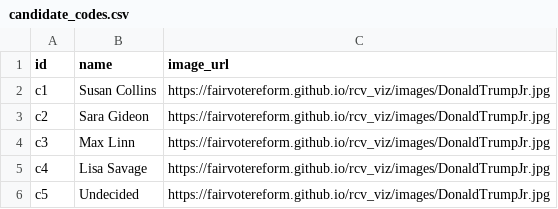
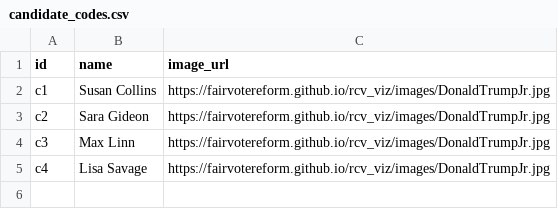
Before and after one commit to fairvotereform/rcv_viz, a CSV file: data/oct2020_maine_poll/senate/candidate_codes.csv, drawn as a sheet.

Commit message:
add october 2020 maine poll

```diff
--- a/data/oct2020_maine_poll/senate/candidate_codes.csv
+++ b/data/oct2020_maine_poll/senate/candidate_codes.csv
@@ -5,2 +5 @@ c3,Max Linn,https://fairvotereform.github.io/rcv_viz/images/DonaldTrumpJr.jpg
 c4,Lisa Savage,https://fairvotereform.github.io/rcv_viz/images/DonaldTrumpJr.jpg
-c5,Undecided,https://fairvotereform.github.io/rcv_viz/images/DonaldTrumpJr.jpg
```
Also changed, not shown: data/oct2020_maine_poll/president_d1/candidate_codes.csv, data/oct2020_maine_poll/president_d12/candidate_codes.csv, 1 other file.
